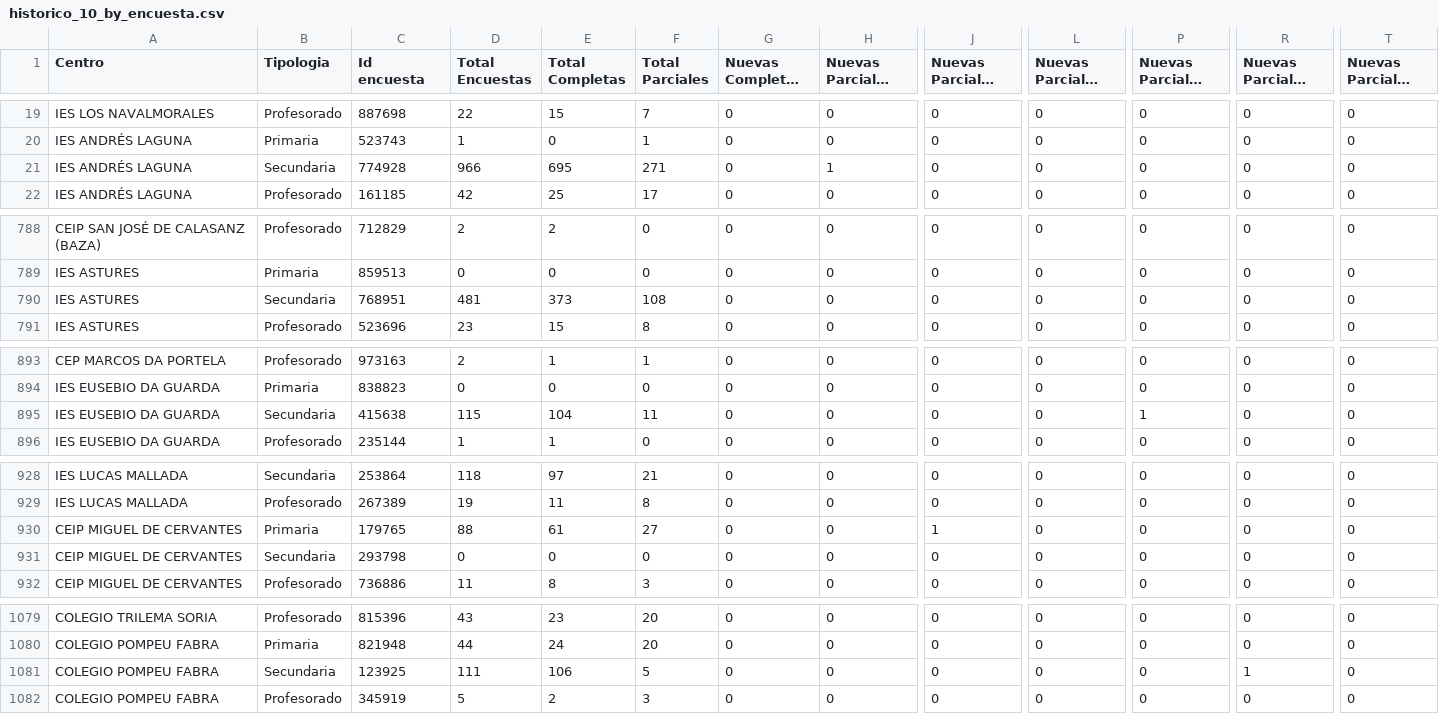
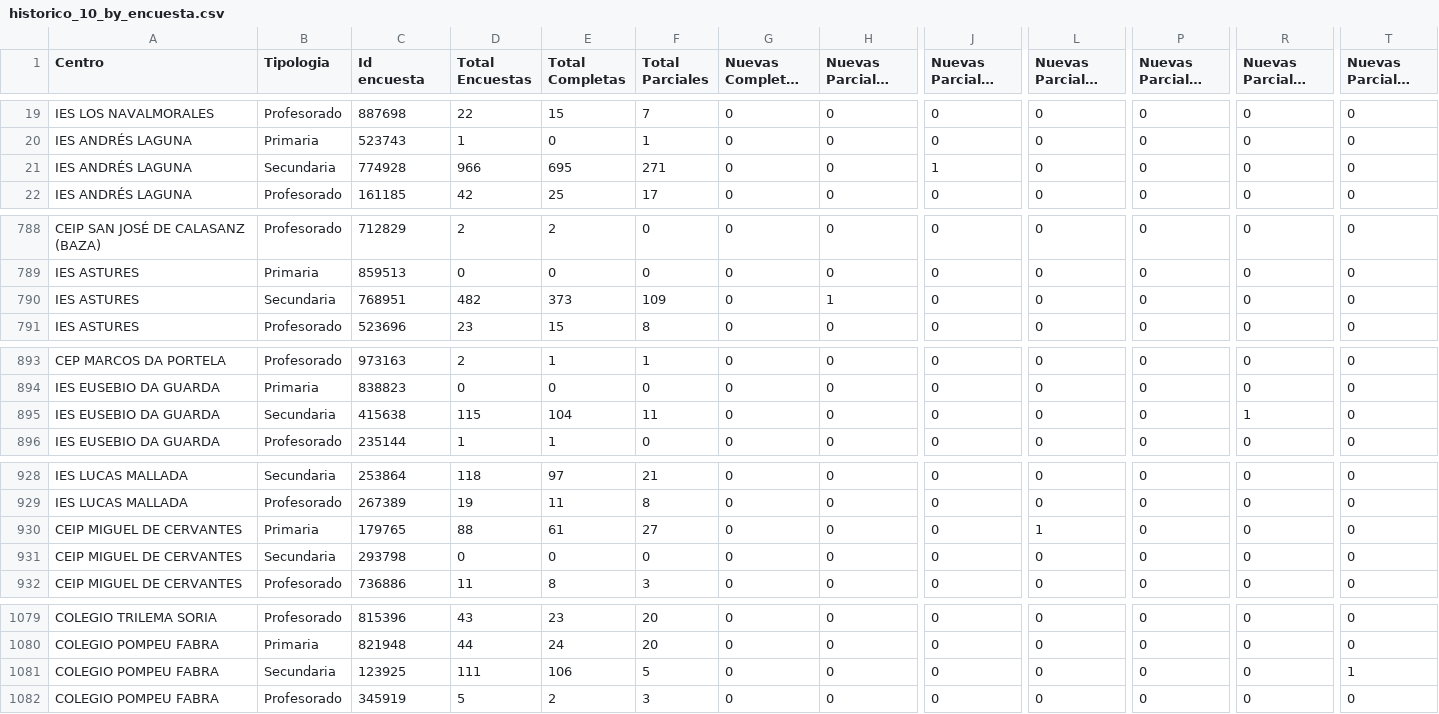
Before and after one commit to macarracedo/xlsx-sqlite-api, a CSV file: data/historico_10_by_encuesta.csv, drawn as a sheet; only a part is shown, gaps mark what is left out; long unchanged cells end in …; the diff covers the shown part only; the diff names each change by its address in the sheet, - before the commit and + after, or states it on an @@ line.

Commit message:
[BOT] Update colegios data CSV

```diff
--- a/data/historico_10_by_encuesta.csv
+++ b/data/historico_10_by_encuesta.csv
-H21 (Nuevas Parciales Hoy): 1
+H21 (Nuevas Parciales Hoy): 0
-J21 (Nuevas Parciales D-1): 0
+J21 (Nuevas Parciales D-1): 1
-D790 (Total Encuestas): 481
+D790 (Total Encuestas): 482
-F790 (Total Parciales): 108
+F790 (Total Parciales): 109
-H790 (Nuevas Parciales Hoy): 0
+H790 (Nuevas Parciales Hoy): 1
-P895 (Nuevas Parciales D-4): 1
+P895 (Nuevas Parciales D-4): 0
-R895 (Nuevas Parciales D-5): 0
+R895 (Nuevas Parciales D-5): 1
-J930 (Nuevas Parciales D-1): 1
+J930 (Nuevas Parciales D-1): 0
-L930 (Nuevas Parciales D-2): 0
+L930 (Nuevas Parciales D-2): 1
-R1081 (Nuevas Parciales D-5): 1
+R1081 (Nuevas Parciales D-5): 0
-T1081 (Nuevas Parciales D-6): 0
+T1081 (Nuevas Parciales D-6): 1
```
Also changed, not shown: 3 edited cells elsewhere in this file.
